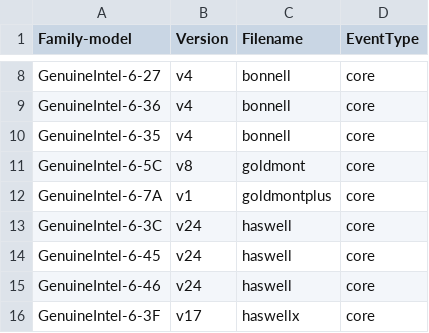
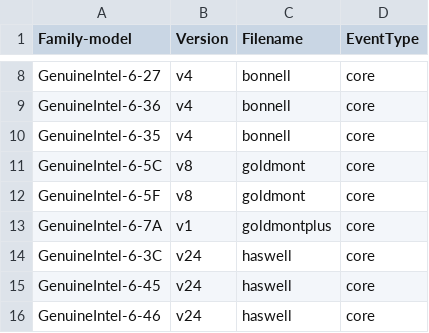
Before and after one commit to truenas/os, a CSV file: lib/libpmc/pmu-events/arch/x86/mapfile.csv, drawn as a sheet; only a part is shown, gaps mark what is left out; the shorter side is filled out with more unchanged rows; the diff names each change by its address in the sheet, - before the commit and + after, or states it on an @@ line.

Commit message:
MFC r360269: Map family 0x5F (Denverton) to goldmont.
According to the 325462-071US document, they should be the same.

```diff
--- a/lib/libpmc/pmu-events/arch/x86/mapfile.csv
+++ b/lib/libpmc/pmu-events/arch/x86/mapfile.csv
+row 12: GenuineIntel-6-5F | v8 | goldmont | core
```
